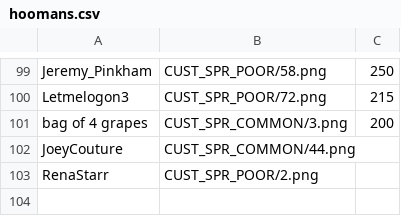
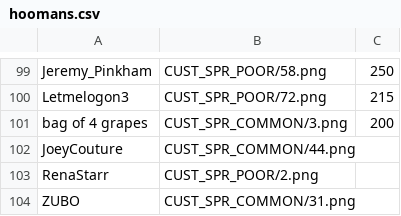
Before and after one commit to panzi/cook-serve-hoomans2, a CSV file: hoomans.csv, drawn as a sheet; only a part is shown, gaps mark what is left out.

Commit message:
added ZUBO

```diff
--- a/hoomans.csv
+++ b/hoomans.csv
@@ -103 +103,2 @@ JoeyCouture                         , CUST_SPR_COMMON/44.png
 RenaStarr                           , CUST_SPR_POOR/2.png
+ZUBO                                , CUST_SPR_COMMON/31.png
```
Also changed, not shown: 1 other file.
